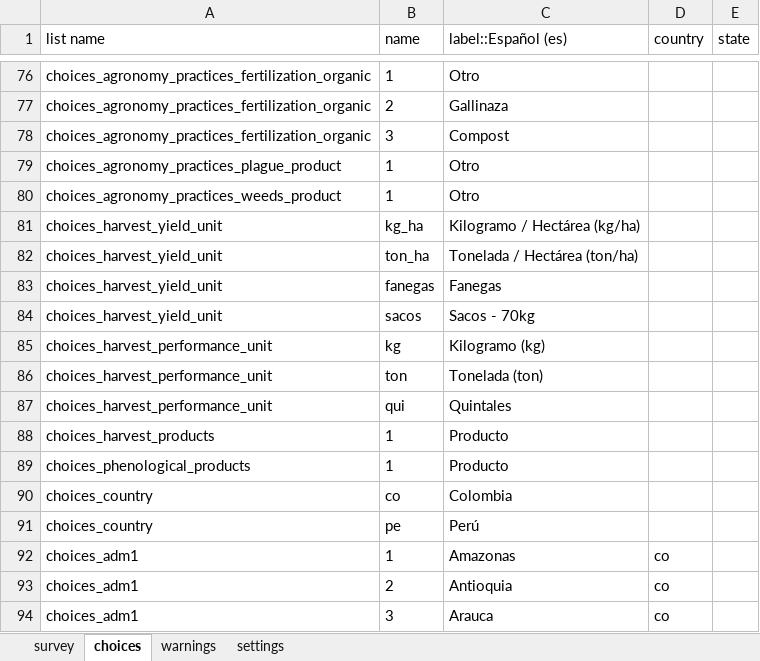
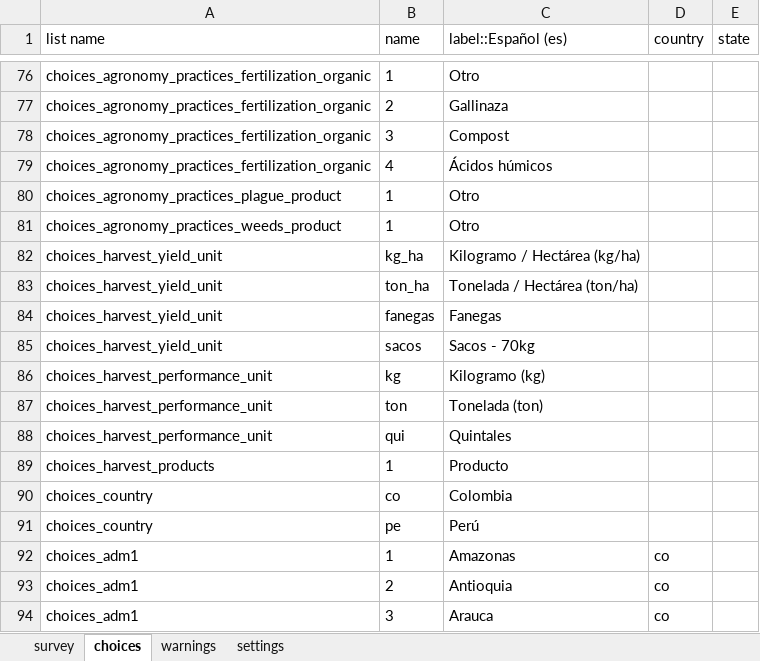
Before and after one commit to CIAT-DAPA/aeps_platform_forms, an Excel workbook: odk/aeps_production_event.xlsx, sheet choices, drawn as a sheet; only a part is shown, gaps mark what is left out; values as stored, in another font and other column widths than the file's, no borders; removed rows and columns are numbered as before the commit, all else as after; the diff names each change by its address in the sheet, - before the commit and + after, or states it on an @@ line.

Commit message:
solved iss36

```diff
--- a/odk/aeps_production_event.xlsx (sheet choices)
+++ b/odk/aeps_production_event.xlsx (sheet choices)
+row 79: choices_agronomy_practices_fertilization_organic | 4 | Ácidos húmicos
-row 89: choices_phenological_products | 1 | Producto
```
Also changed, not shown: sheet survey.
